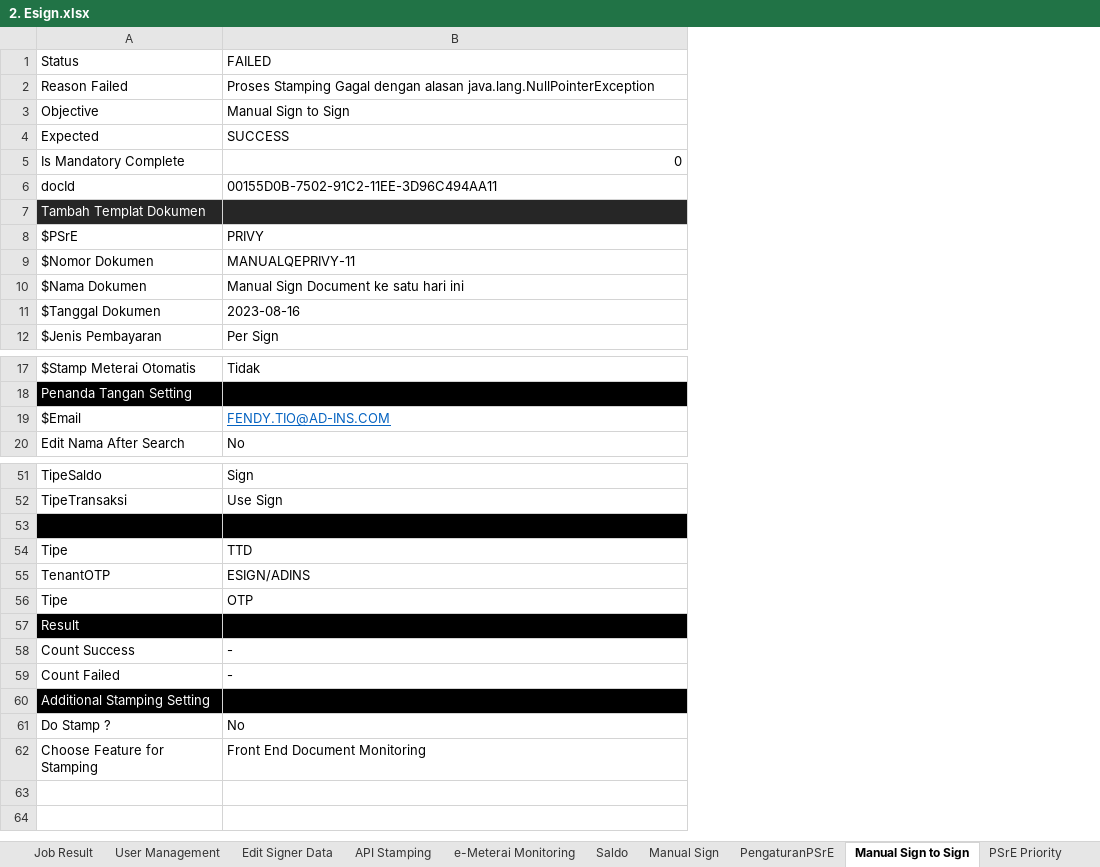
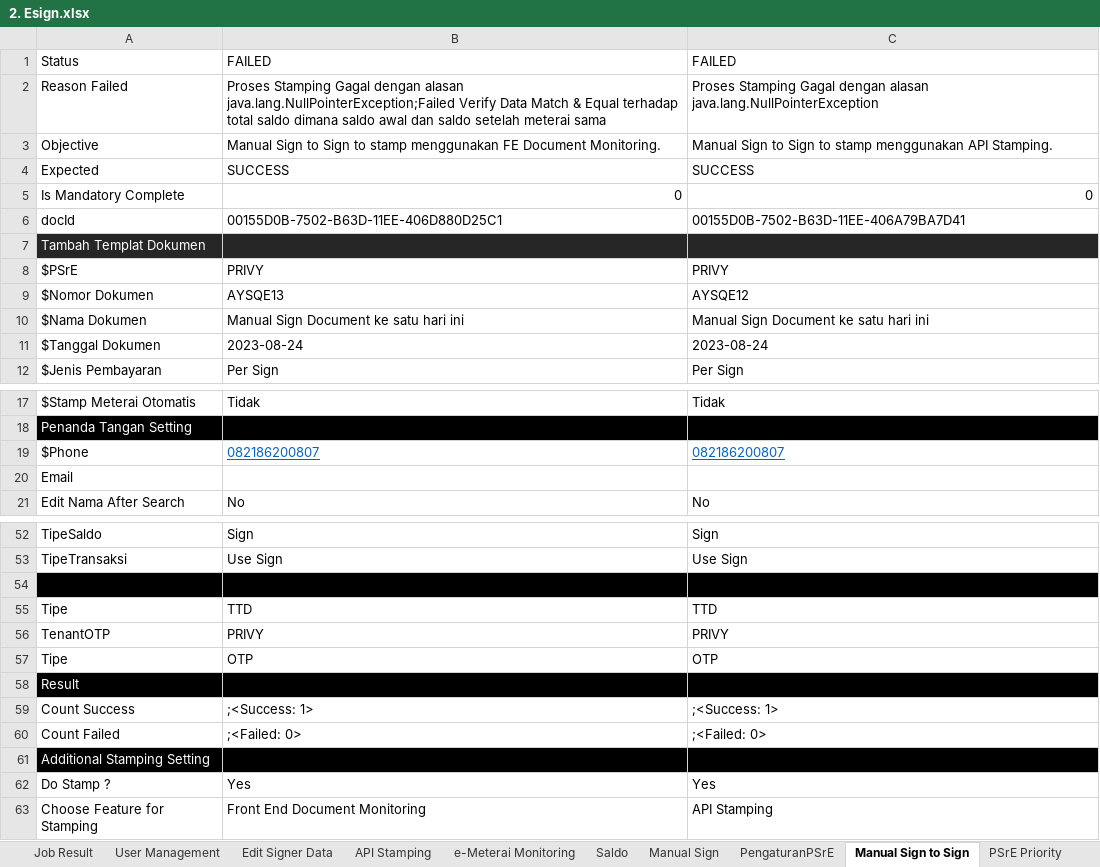
Before and after one commit to qcadins/ATeSign, an Excel workbook: Excel/2. Esign.xlsx, sheet Manual Sign to Sign, drawn as a sheet; only a part is shown, gaps mark what is left out; values as stored, in another font and other column widths than the file's, no borders; conditional formats not drawn; removed rows and columns are numbered as before the commit, all else as after; the diff covers the shown part only; the diff names each change by its address in the sheet, - before the commit and + after, or states it on an @@ line.

```diff
--- a/Excel/2. Esign.xlsx (sheet Manual Sign to Sign)
+++ b/Excel/2. Esign.xlsx (sheet Manual Sign to Sign)
+column C, rows 1-12: FAILED | Proses Stamping Gagal dengan alasan java.lang.NullPointerException | Manual Sign to Sign to stamp menggunakan API Stamping. | SUCCESS | 0 | 00155D0B-7502-B63D-11EE-406A79BA7D41 |  | PRIVY | AYSQE12 | Manual Sign Document ke satu hari ini | 2023-08-24 | Per Sign; row 17: Tidak; row 21: No; rows 52-53: Sign | Use Sign; rows 55-63: TTD | PRIVY | OTP |  | ;<Success: 1> | ;<Failed: 0> |  | Yes | API Stamping
-B2: …dengan alasan java.lang.NullPointerException
+B2: …dengan alasan java.lang.NullPointerException;Failed Verify Data Match & Equal terhadap total saldo dimana saldo awal dan saldo setelah meterai sama
-B3: Manual Sign to Sign
+B3: Manual Sign to Sign to stamp menggunakan FE Document Monitoring.
-B6: 00155D0B-7502-91C2-11EE-3D96C494AA11
+B6: 00155D0B-7502-B63D-11EE-406D880D25C1
-B9: MANUALQEPRIVY-11
+B9: AYSQE13
-B11: 2023-08-16
+B11: 2023-08-24
-row 19: $Email | FENDY.TIO@AD-INS.COM
+row 19: $Phone | 082186200807 | 082186200807
+row 20: Email
-row 53: Tenant | VIDA
+row 54: Vendor | PRIVY | PRIVY
-B56: ESIGN/ADINS
+B56: PRIVY
-B59: -
+B59: ;<Success: 1>
-B60: -
+B60: ;<Failed: 0>
-B62: No
+B62: Yes
```
Also changed, not shown: 2 edited cells elsewhere in this sheet, sheet Manual Sign, sheet PengaturanPSrE, sheet PengaturanDokumen, sheet Manual Stamp to Stamp, sheet Saldo, sheet BuatUndangan, 2 more sheets, other sheet tabs, formulas that keep their value, Excel/2.1 Esign - Full API Services.xlsx.
